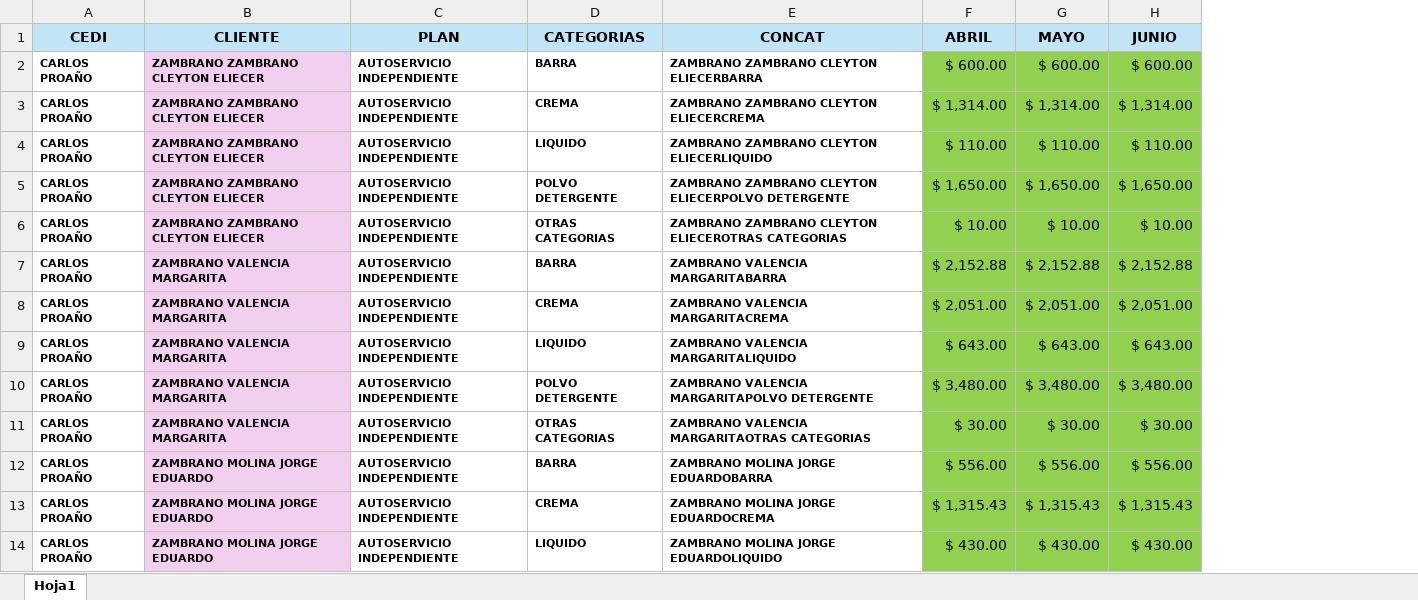
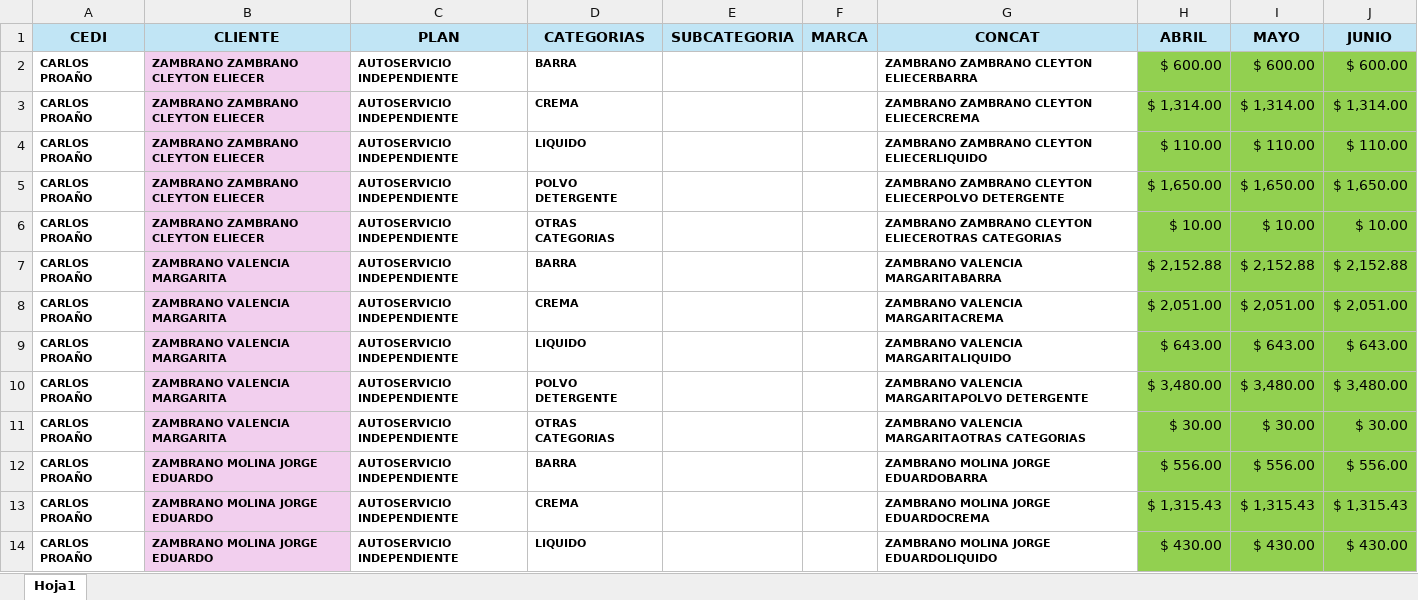
Before and after one commit to Dacbconst/Trazabilidad_seguimiento, an Excel workbook: datos/repositorio prueba trimestral.xlsx, sheet Hoja1, drawn as a sheet; only a part is shown; values as stored, in another font and other column widths than the file's, no borders; the diff names each change by its address in the sheet, - before the commit and + after, or states it on an @@ line.

```diff
--- a/datos/repositorio prueba trimestral.xlsx (sheet Hoja1)
+++ b/datos/repositorio prueba trimestral.xlsx (sheet Hoja1)
+column E (SUBCATEGORIA), empty
+column F (MARCA), empty
```
Also changed, not shown: 11 other files.
